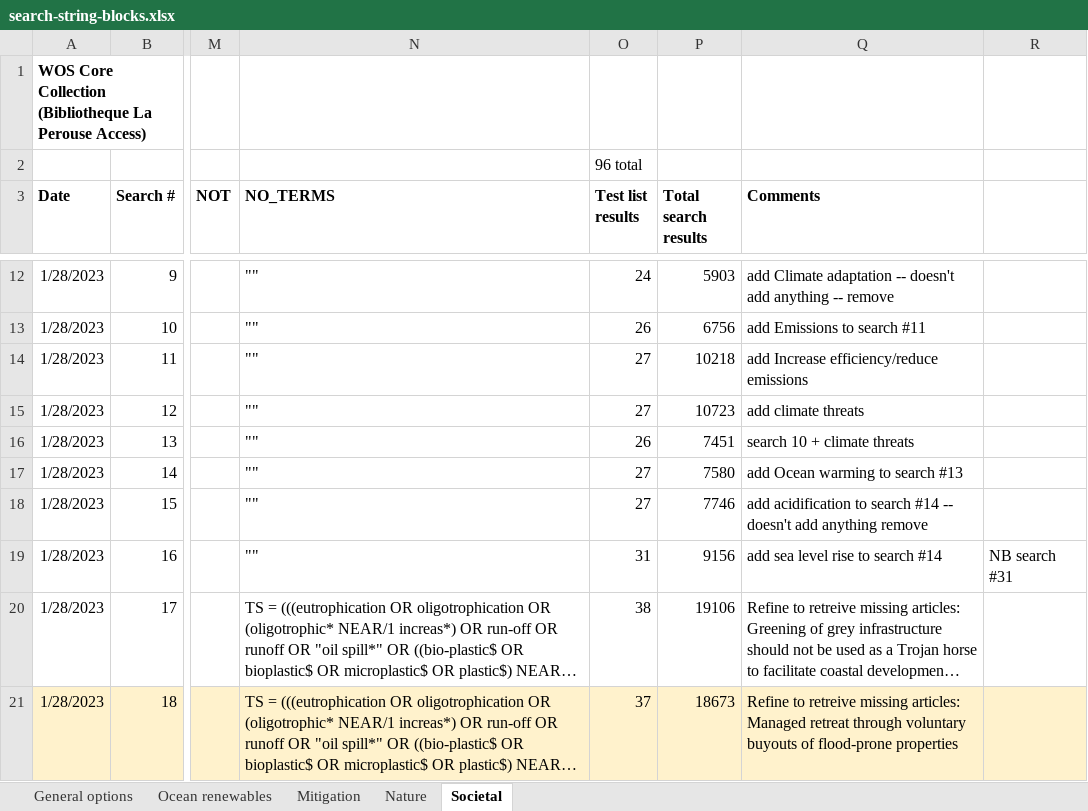
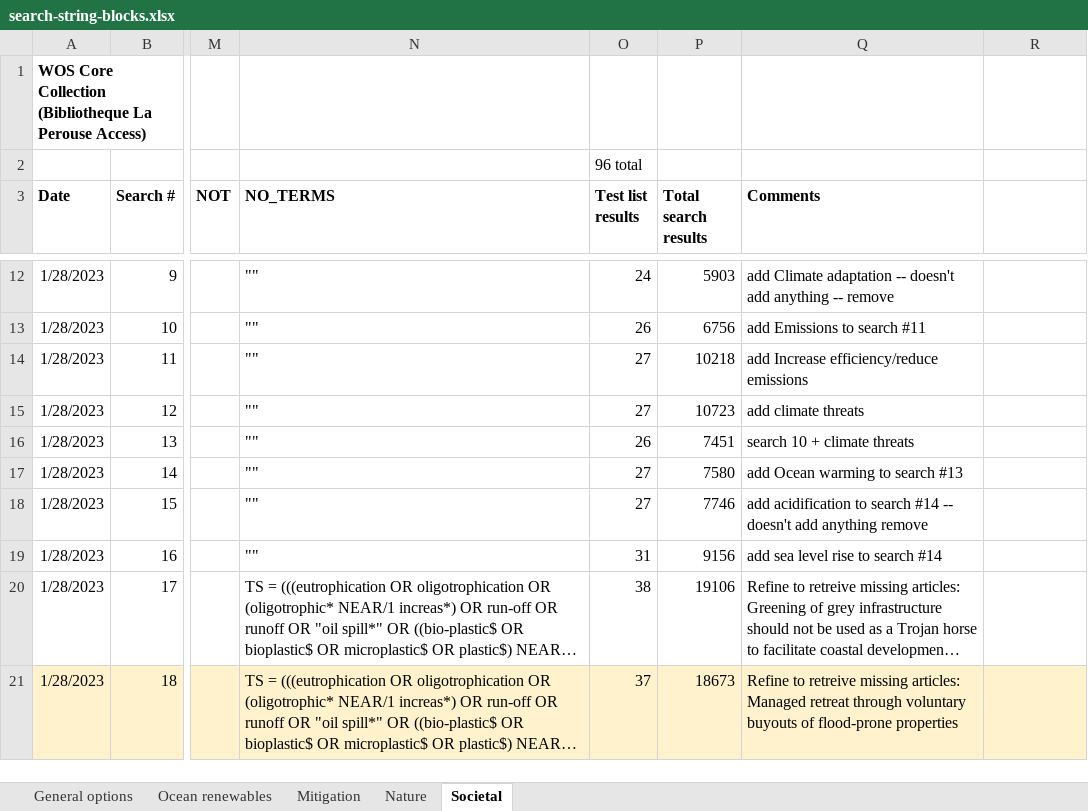
Before and after one commit to dveytia/OBS_systematic_map, an Excel workbook: data/derived-data/search-string/search-string-blocks.xlsx, sheet Societal, drawn as a sheet; only a part is shown, gaps mark what is left out; long unchanged cells end in …; values as stored, in another font and other column widths than the file's, no borders; the diff names each change by its address in the sheet, - before the commit and + after, or states it on an @@ line.

Commit message:
format blocked search string for scopus and delete old code that formatted for one big string - 1

```diff
--- a/data/derived-data/search-string/search-string-blocks.xlsx (sheet Societal)
+++ b/data/derived-data/search-string/search-string-blocks.xlsx (sheet Societal)
-R19: NB search #31
+R19: (empty)
```
Also changed, not shown: 2 other files.
